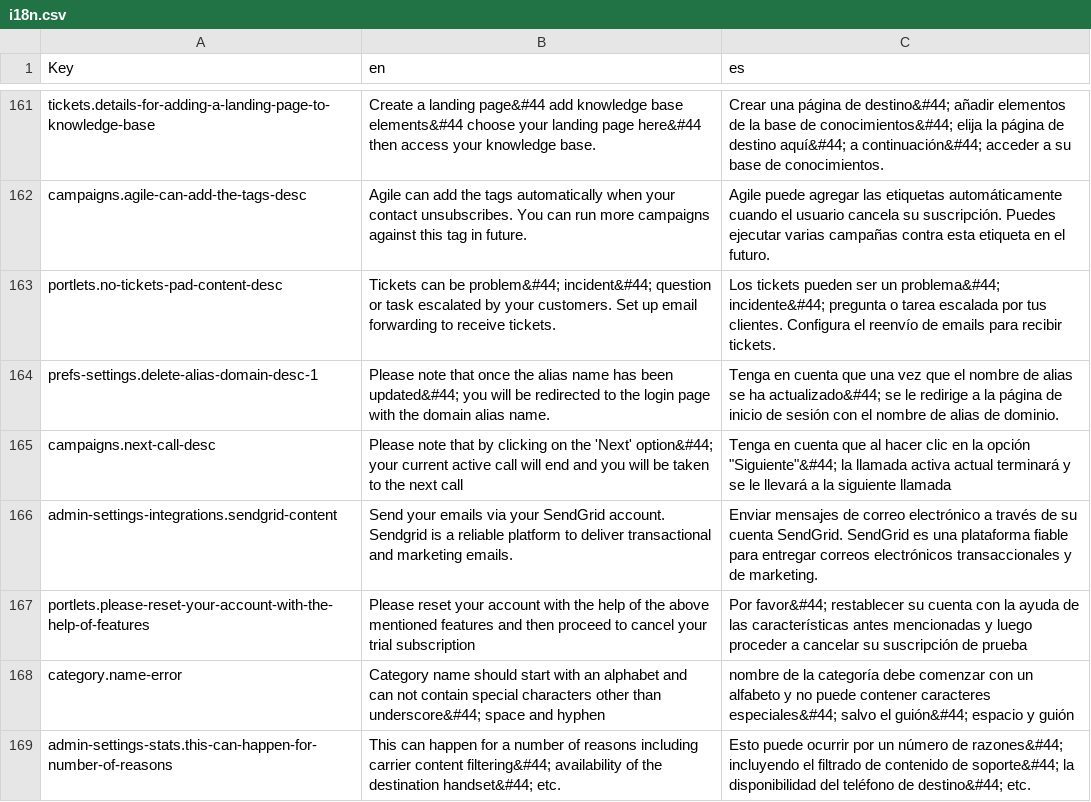
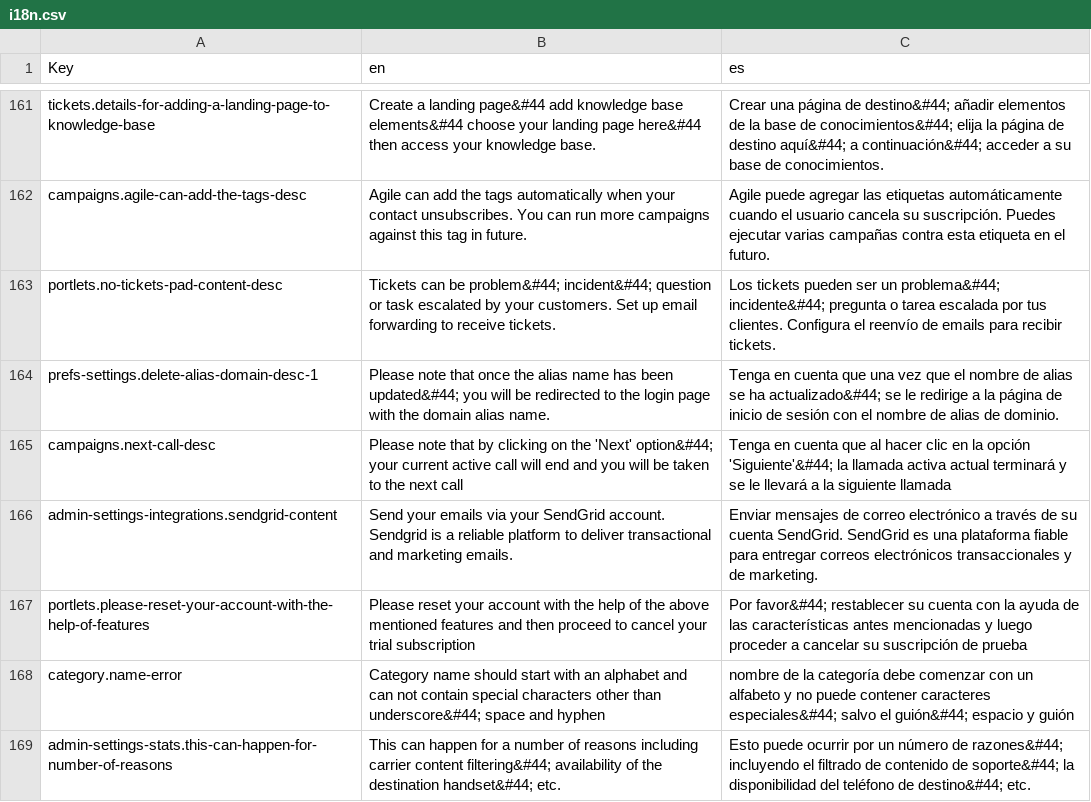
Before and after one commit to polobit/testproject, a CSV file: agile-frontend/WebContent/locales/csv/i18n.csv, drawn as a sheet; only a part is shown, gaps mark what is left out; the diff covers the shown part only.

```diff
--- a/agile-frontend/WebContent/locales/csv/i18n.csv
+++ b/agile-frontend/WebContent/locales/csv/i18n.csv
@@ -164,3 +164,3 @@ portlets.no-tickets-pad-content-desc,Tickets can be problem&#44; incident&#44; q
 prefs-settings.delete-alias-domain-desc-1,Please note that once the alias name has been updated&#44; you will be redirected to the login page with the domain alias name.,Tenga en cuenta que una vez que el nombre de alias se ha actualizado&#44; se le redirige a la página de inicio de sesión con el nombre de alias de dominio.
-campaigns.next-call-desc,Please note that by clicking on the 'Next' option&#44; your current active call will end and you will be taken to the next call,"Tenga en cuenta que al hacer clic en la opción ""Siguiente""&#44; la llamada activa actual terminará y se le llevará a la siguiente llamada"
+campaigns.next-call-desc,Please note that by clicking on the 'Next' option&#44; your current active call will end and you will be taken to the next call,Tenga en cuenta que al hacer clic en la opción 'Siguiente'&#44; la llamada activa actual terminará y se le llevará a la siguiente llamada
 admin-settings-integrations.sendgrid-content,Send your emails via your SendGrid account. Sendgrid is a reliable platform to deliver transactional and marketing emails.,Enviar mensajes de correo electrónico a través de su cuenta SendGrid. SendGrid es una plataforma fiable para entregar correos electrónicos transaccionales y de marketing.
```
Also changed, not shown: 6 added rows and 15 edited cells elsewhere in this file, 8 other files.
